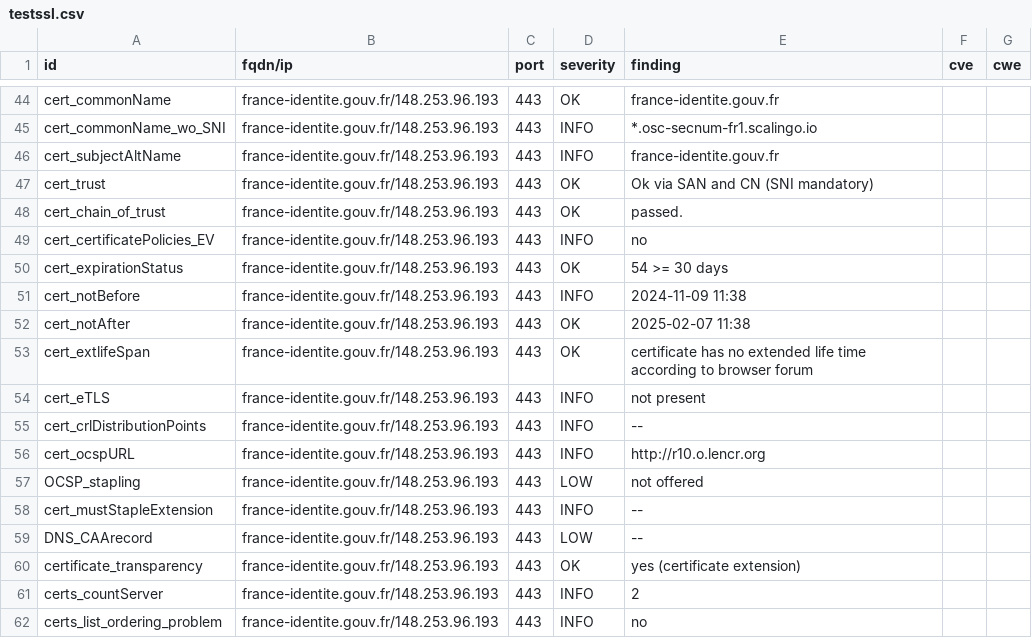
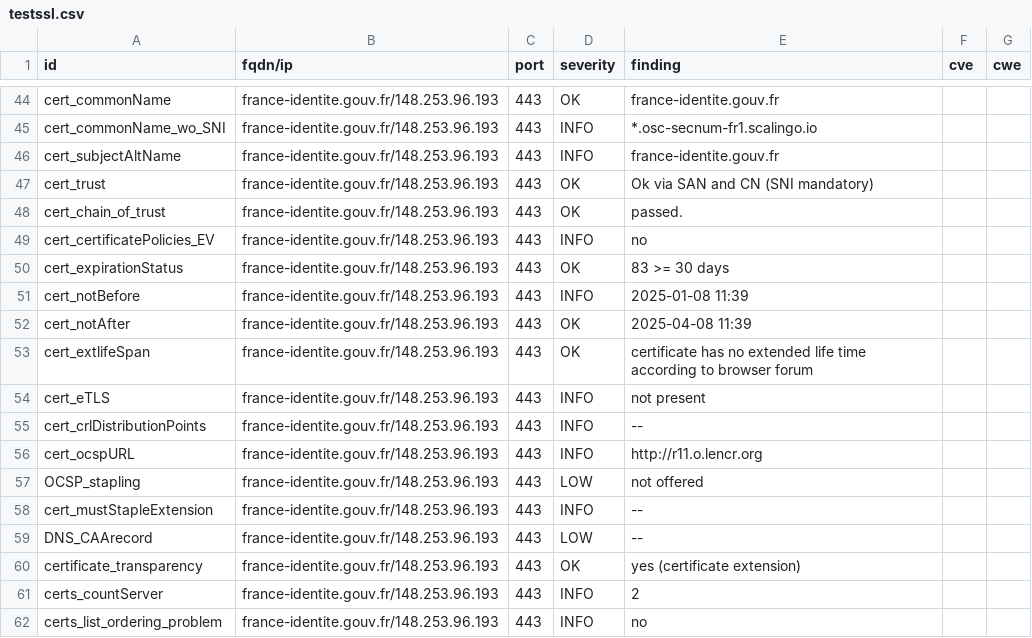
Before and after one commit to GKO-org/dashlordPrd4, a CSV file: results/aHR0cHM6Ly9mcmFuY2UtaWRlbnRpdGUuZ291di5mcg==/testssl.csv, drawn as a sheet; only a part is shown, gaps mark what is left out; the diff covers the shown part only.

Commit message:
update: https://france-identite.gouv.fr

```diff
--- a/results/aHR0cHM6Ly9mcmFuY2UtaWRlbnRpdGUuZ291di5mcg==/testssl.csv
+++ b/results/aHR0cHM6Ly9mcmFuY2UtaWRlbnRpdGUuZ291di5mcg==/testssl.csv
@@ -49,5 +49,5 @@
 "cert_certificatePolicies_EV","france-identite.gouv.fr/148.253.96.193","443","INFO","no","",""
-"cert_expirationStatus","france-identite.gouv.fr/148.253.96.193","443","OK","54 >= 30 days","",""
-"cert_notBefore","france-identite.gouv.fr/148.253.96.193","443","INFO","2024-11-09 11:38","",""
-"cert_notAfter","france-identite.gouv.fr/148.253.96.193","443","OK","2025-02-07 11:38","",""
+"cert_expirationStatus","france-identite.gouv.fr/148.253.96.193","443","OK","83 >= 30 days","",""
+"cert_notBefore","france-identite.gouv.fr/148.253.96.193","443","INFO","2025-01-08 11:39","",""
+"cert_notAfter","france-identite.gouv.fr/148.253.96.193","443","OK","2025-04-08 11:39","",""
 "cert_extlifeSpan","france-identite.gouv.fr/148.253.96.193","443","OK","certificate has no extended life time according to browser forum","",""
@@ -55,3 +55,3 @@
 "cert_crlDistributionPoints","france-identite.gouv.fr/148.253.96.193","443","INFO","--","",""
-"cert_ocspURL","france-identite.gouv.fr/148.253.96.193","443","INFO","http://r10.o.lencr.org","",""
+"cert_ocspURL","france-identite.gouv.fr/148.253.96.193","443","INFO","http://r11.o.lencr.org","",""
 "OCSP_stapling","france-identite.gouv.fr/148.253.96.193","443","LOW","not offered","",""
```
Also changed, not shown: 10 edited cells elsewhere in this file, 8 other files.
